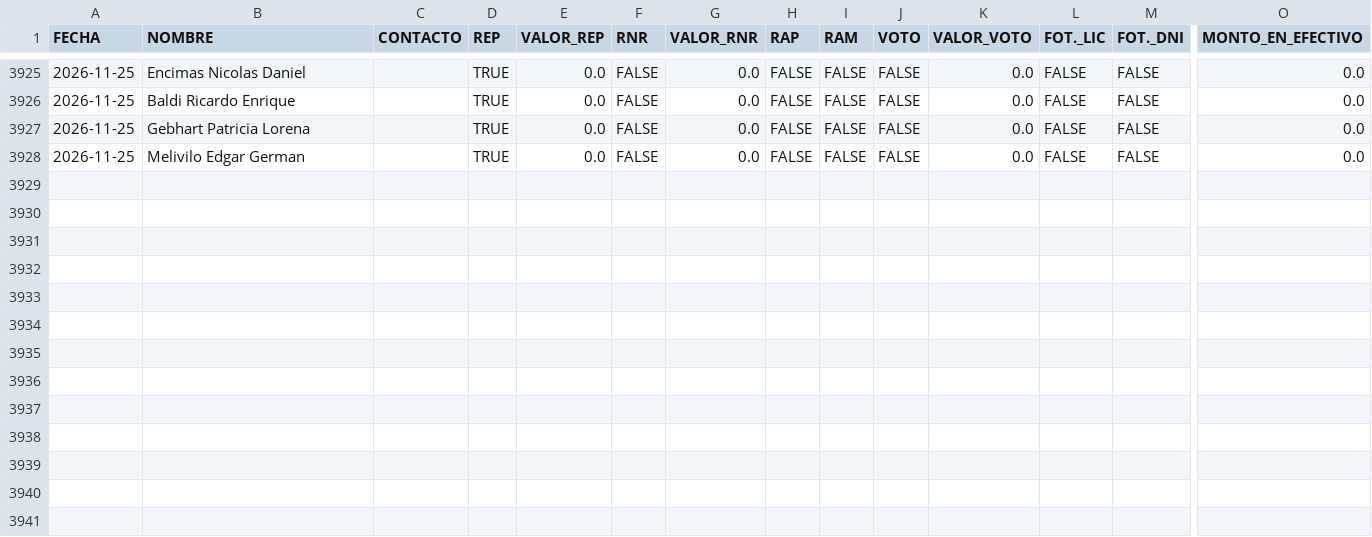
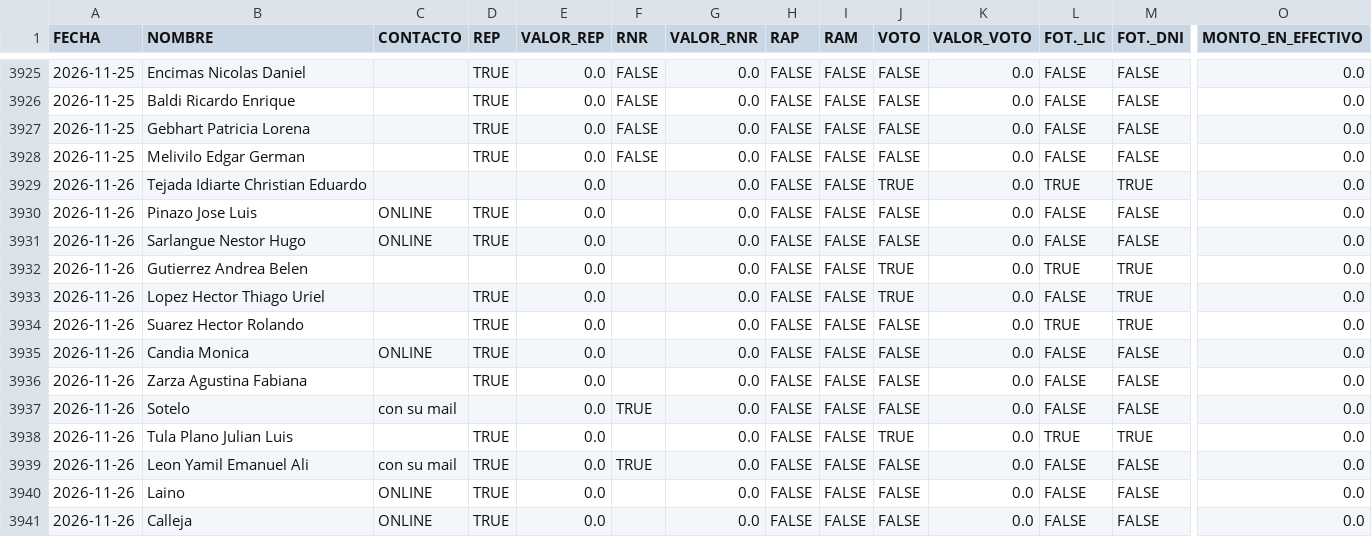
Before and after one commit to marianellaveronicacarrasco/signos_analisis_excel, a CSV file: data_papeles.csv, drawn as a sheet; only a part is shown, gaps mark what is left out; rows hold the shown columns only; the diff names each change by its address in the sheet, - before the commit and + after, or states it on an @@ line.

```diff
--- a/data_papeles.csv
+++ b/data_papeles.csv
+row 3929: 2026-11-26 | Tejada Idiarte Christian Eduardo |  |  | 0.0 |  | 0.0 | FALSE | FALSE | TRUE | 0.0 | TRUE | TRUE | 0.0
+row 3930: 2026-11-26 | Pinazo Jose Luis | ONLINE | TRUE | 0.0 |  | 0.0 | FALSE | FALSE | FALSE | 0.0 | FALSE | FALSE | 0.0
+row 3931: 2026-11-26 | Sarlangue Nestor Hugo | ONLINE | TRUE | 0.0 |  | 0.0 | FALSE | FALSE | FALSE | 0.0 | FALSE | FALSE | 0.0
+row 3932: 2026-11-26 | Gutierrez Andrea Belen |  |  | 0.0 |  | 0.0 | FALSE | FALSE | TRUE | 0.0 | TRUE | TRUE | 0.0
+row 3933: 2026-11-26 | Lopez Hector Thiago Uriel |  | TRUE | 0.0 |  | 0.0 | FALSE | FALSE | TRUE | 0.0 | FALSE | TRUE | 0.0
+row 3934: 2026-11-26 | Suarez Hector Rolando |  | TRUE | 0.0 |  | 0.0 | FALSE | FALSE | FALSE | 0.0 | TRUE | TRUE | 0.0
+row 3935: 2026-11-26 | Candia Monica | ONLINE | TRUE | 0.0 |  | 0.0 | FALSE | FALSE | FALSE | 0.0 | FALSE | FALSE | 0.0
+row 3936: 2026-11-26 | Zarza Agustina Fabiana |  | TRUE | 0.0 |  | 0.0 | FALSE | FALSE | FALSE | 0.0 | FALSE | FALSE | 0.0
+row 3937: 2026-11-26 | Sotelo | con su mail |  | 0.0 | TRUE | 0.0 | FALSE | FALSE | FALSE | 0.0 | FALSE | FALSE | 0.0
+row 3938: 2026-11-26 | Tula Plano Julian Luis |  | TRUE | 0.0 |  | 0.0 | FALSE | FALSE | TRUE | 0.0 | TRUE | TRUE | 0.0
+row 3939: 2026-11-26 | Leon Yamil Emanuel Ali | con su mail | TRUE | 0.0 | TRUE | 0.0 | FALSE | FALSE | FALSE | 0.0 | FALSE | FALSE | 0.0
+row 3940: 2026-11-26 | Laino | ONLINE | TRUE | 0.0 |  | 0.0 | FALSE | FALSE | FALSE | 0.0 | FALSE | FALSE | 0.0
+row 3941: 2026-11-26 | Calleja | ONLINE | TRUE | 0.0 |  | 0.0 | FALSE | FALSE | FALSE | 0.0 | FALSE | FALSE | 0.0
```
Also changed, not shown: 1 other file.
